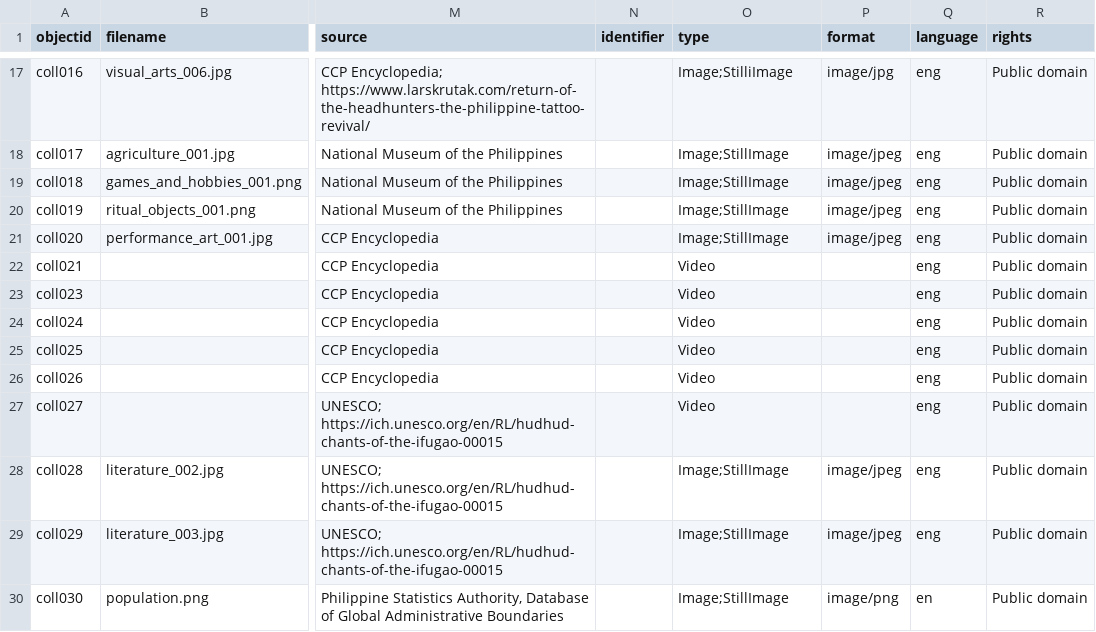
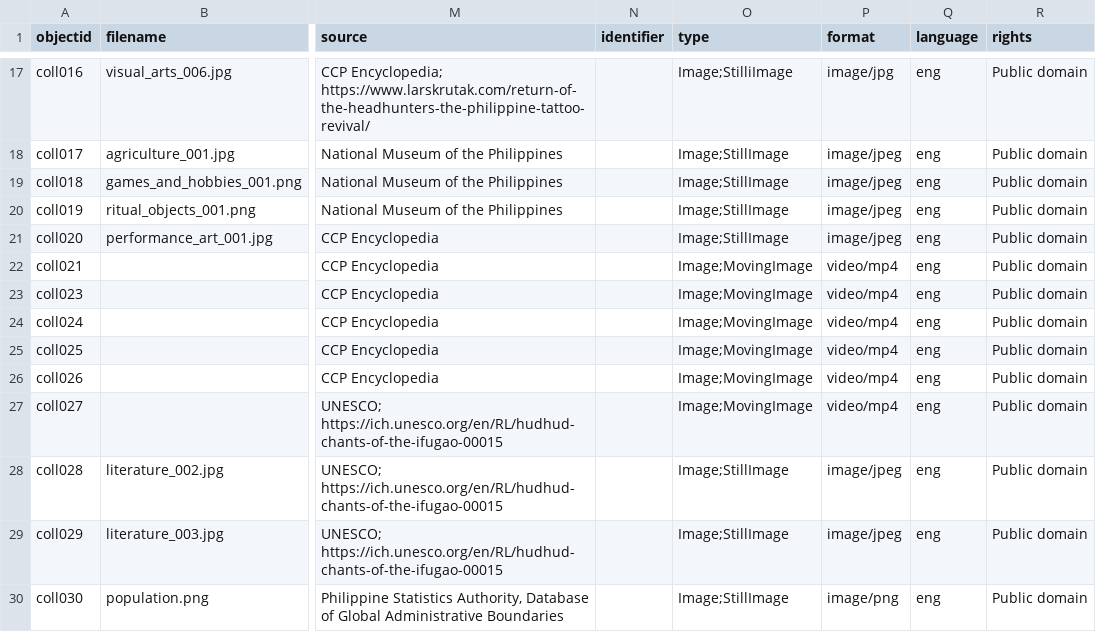
Before and after one commit to ckepino/the_wonders_of_ifugao, a CSV file: _data/my-metadata.csv, drawn as a sheet; only a part is shown, gaps mark what is left out; the diff names each change by its address in the sheet, - before the commit and + after, or states it on an @@ line.

Commit message:
final upload metadata

```diff
--- a/_data/my-metadata.csv
+++ b/_data/my-metadata.csv
-O22:O27 (type): Video
+O22:O27 (type): Image;MovingImage
-P22:P27 (format): (empty)
+P22:P27 (format): video/mp4
-Q30 (language): en
+Q30 (language): eng
```
